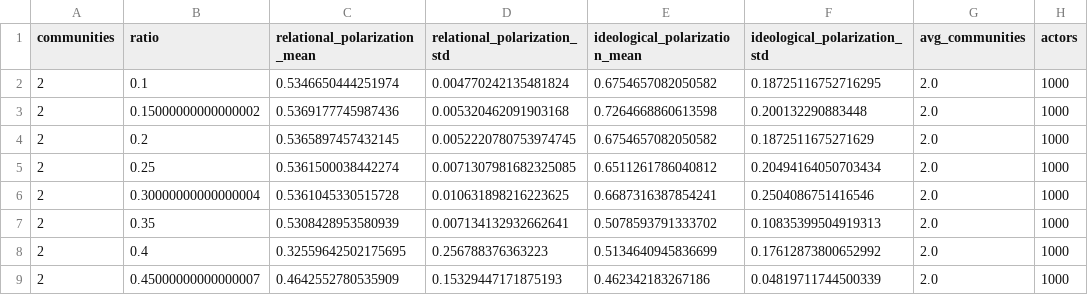
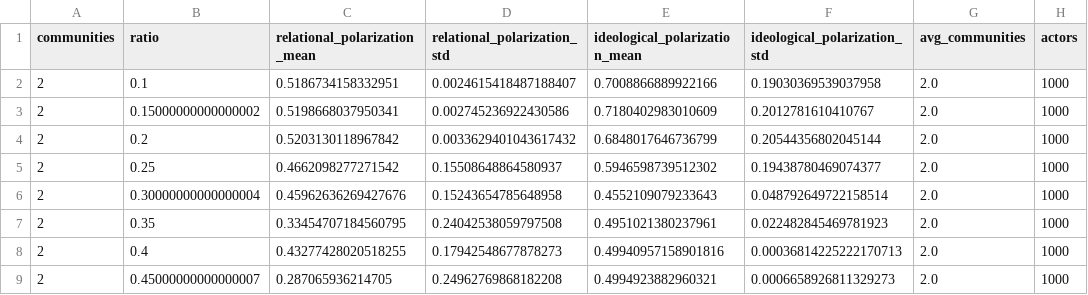
Before and after one commit to KhalyN1/Network-Polarisation-RP, a CSV file: results_csv/sbm_simulations_aggregated_n1000.csv, drawn as a sheet; only a part is shown; the diff covers the shown part only.

```diff
--- a/results_csv/sbm_simulations_aggregated_n1000.csv
+++ b/results_csv/sbm_simulations_aggregated_n1000.csv
@@ -1,9 +1,9 @@
 communities,ratio,relational_polarization_mean,relational_polarization_std,ideological_polarization_mean,ideological_polarization_std,avg_communities,actors
-2,0.1,0.5346650444251974,0.004770242135481824,0.6754657082050582,0.18725116752716295,2.0,1000
-2,0.15000000000000002,0.5369177745987436,0.005320462091903168,0.7264668860613598,0.200132290883448,2.0,1000
-2,0.2,0.5365897457432145,0.0052220780753974745,0.6754657082050582,0.1872511675271629,2.0,1000
-2,0.25,0.5361500038442274,0.0071307981682325085,0.6511261786040812,0.20494164050703434,2.0,1000
-2,0.30000000000000004,0.5361045330515728,0.010631898216223625,0.6687316387854241,0.2504086751416546,2.0,1000
-2,0.35,0.5308428953580939,0.007134132932662641,0.5078593791333702,0.10835399504919313,2.0,1000
-2,0.4,0.32559642502175695,0.256788376363223,0.5134640945836699,0.17612873800652992,2.0,1000
-2,0.45000000000000007,0.4642552780535909,0.15329447171875193,0.462342183267186,0.04819711744500339,2.0,1000
+2,0.1,0.5186734158332951,0.0024615418487188407,0.7008866889922166,0.19030369539037958,2.0,1000
+2,0.15000000000000002,0.5198668037950341,0.002745236922430586,0.7180402983010609,0.2012781610410767,2.0,1000
+2,0.2,0.5203130118967842,0.0033629401043617432,0.6848017646736799,0.20544356802045144,2.0,1000
+2,0.25,0.4662098277271542,0.15508648864580937,0.5946598739512302,0.19438780469074377,2.0,1000
+2,0.30000000000000004,0.45962636269427676,0.15243654785648958,0.4552109079233643,0.048792649722158514,2.0,1000
+2,0.35,0.33454707184560795,0.24042538059797508,0.4951021380237961,0.022482845469781923,2.0,1000
+2,0.4,0.43277428020518255,0.17942548677878273,0.49940957158901816,0.00036814225222170713,2.0,1000
+2,0.45000000000000007,0.287065936214705,0.24962769868182208,0.4994923882960321,0.0006658926811329273,2.0,1000
```
Also changed, not shown: 100 edited cells elsewhere in this file, results_csv/sbm_simulations_aggregated_n500.csv, 6 other files.
